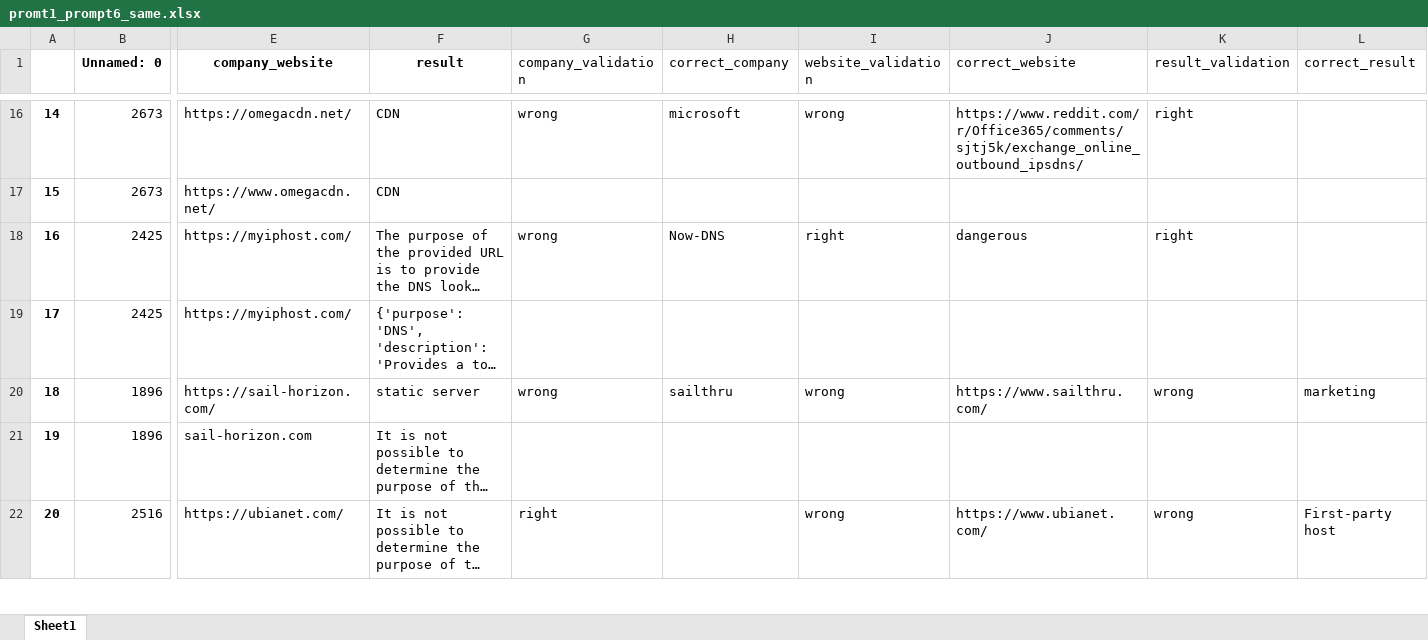
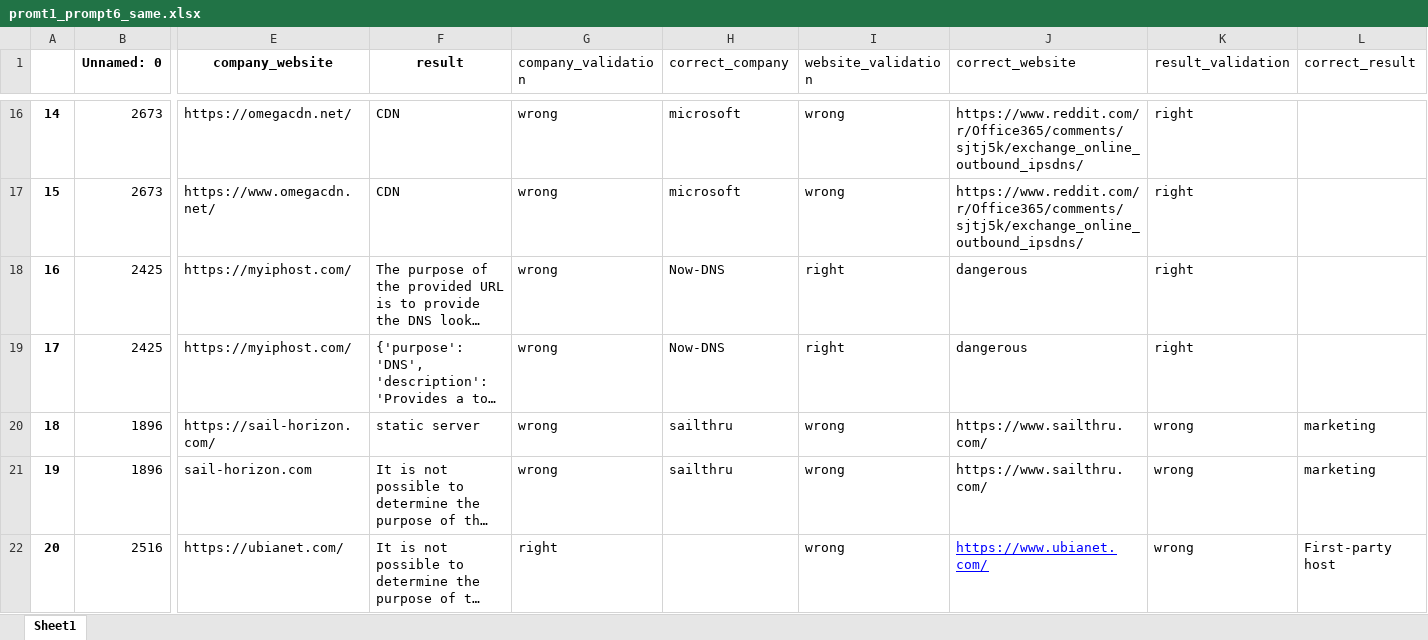
Before and after one commit to HAoRAn-W/ECE-GY-9393-IoT-Security, an Excel workbook: data/comparison/promt1_prompt6_same.xlsx, sheet Sheet1, drawn as a sheet; only a part is shown, gaps mark what is left out; long unchanged cells end in …; values as stored, in another font and other column widths than the file's, no borders; the diff covers the shown part only; the diff names each change by its address in the sheet, - before the commit and + after, or states it on an @@ line.

Commit message:
update results validations

```diff
--- a/data/comparison/promt1_prompt6_same.xlsx (sheet Sheet1)
+++ b/data/comparison/promt1_prompt6_same.xlsx (sheet Sheet1)
-G17 (company_validation): (empty)
+G17 (company_validation): wrong
-H17 (correct_company): (empty)
+H17 (correct_company): microsoft
-I17 (website_validation): (empty)
+I17 (website_validation): wrong
-J17 (correct_website): (empty)
+J17 (correct_website): https://www.reddit.com/r/Office365/comments/sjtj5k/exchange_online_outbound_ipsdns/
-K17 (result_validation): (empty)
+K17 (result_validation): right
-G19 (company_validation): (empty)
+G19 (company_validation): wrong
-H19 (correct_company): (empty)
+H19 (correct_company): Now-DNS
-I19 (website_validation): (empty)
+I19 (website_validation): right
-J19 (correct_website): (empty)
+J19 (correct_website): dangerous
-K19 (result_validation): (empty)
+K19 (result_validation): right
-G21 (company_validation): (empty)
+G21 (company_validation): wrong
-H21 (correct_company): (empty)
+H21 (correct_company): sailthru
-I21 (website_validation): (empty)
+I21 (website_validation): wrong
-J21 (correct_website): (empty)
+J21 (correct_website): https://www.sailthru.com/
-K21 (result_validation): (empty)
+K21 (result_validation): wrong
-L21 (correct_result): (empty)
+L21 (correct_result): marketing
@@ J22 underline: off → on, text colour: black → #0000FF @@
```
Also changed, not shown: 358 edited cells and cell formats elsewhere in this sheet, data/comparison/promt1_prompt1.xlsx.
